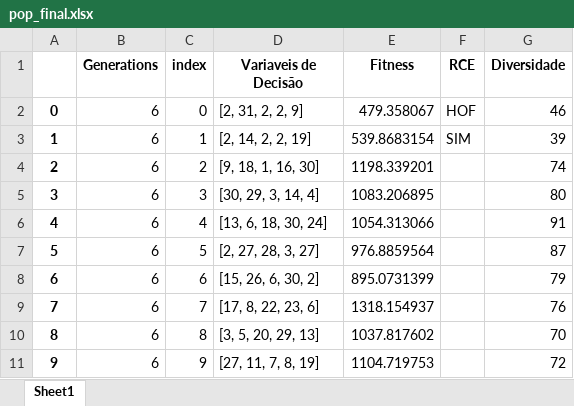
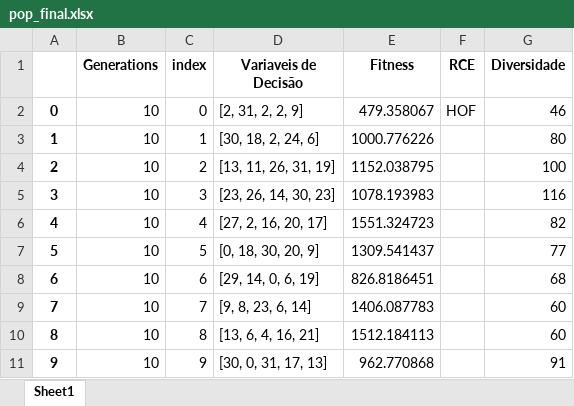
Before and after one commit to PedroVic12/Repopulation-With-Elite-Set, an Excel workbook: src/output/pop_final.xlsx, sheet Sheet1, drawn as a sheet; values as stored, in another font and other column widths than the file's, no borders; the diff names each change by its address in the sheet, - before the commit and + after, or states it on an @@ line.

```diff
--- a/src/output/pop_final.xlsx (sheet Sheet1)
+++ b/src/output/pop_final.xlsx (sheet Sheet1)
-B2:B11 (Generations): 6
+B2:B11 (Generations): 10
-D3 (Variaveis de Decisão): [2, 14, 2, 2, 19]
+D3 (Variaveis de Decisão): [30, 18, 2, 24, 6]
-E3 (Fitness): 539.8683154
+E3 (Fitness): 1000.776226
-F3 (RCE): SIM
+F3 (RCE): (empty)
-G3 (Diversidade): 39
+G3 (Diversidade): 80
-D4 (Variaveis de Decisão): [9, 18, 1, 16, 30]
+D4 (Variaveis de Decisão): [13, 11, 26, 31, 19]
-E4 (Fitness): 1198.339201
+E4 (Fitness): 1152.038795
-G4 (Diversidade): 74
+G4 (Diversidade): 100
-D5 (Variaveis de Decisão): [30, 29, 3, 14, 4]
+D5 (Variaveis de Decisão): [23, 26, 14, 30, 23]
-E5 (Fitness): 1083.206895
+E5 (Fitness): 1078.193983
-G5 (Diversidade): 80
+G5 (Diversidade): 116
-D6 (Variaveis de Decisão): [13, 6, 18, 30, 24]
+D6 (Variaveis de Decisão): [27, 2, 16, 20, 17]
-E6 (Fitness): 1054.313066
+E6 (Fitness): 1551.324723
-G6 (Diversidade): 91
+G6 (Diversidade): 82
-D7 (Variaveis de Decisão): [2, 27, 28, 3, 27]
+D7 (Variaveis de Decisão): [0, 18, 30, 20, 9]
-E7 (Fitness): 976.8859564
+E7 (Fitness): 1309.541437
-G7 (Diversidade): 87
+G7 (Diversidade): 77
-D8 (Variaveis de Decisão): [15, 26, 6, 30, 2]
+D8 (Variaveis de Decisão): [29, 14, 0, 6, 19]
-E8 (Fitness): 895.0731399
+E8 (Fitness): 826.8186451
-G8 (Diversidade): 79
+G8 (Diversidade): 68
-D9 (Variaveis de Decisão): [17, 8, 22, 23, 6]
+D9 (Variaveis de Decisão): [9, 8, 23, 6, 14]
-E9 (Fitness): 1318.154937
+E9 (Fitness): 1406.087783
-G9 (Diversidade): 76
+G9 (Diversidade): 60
-D10 (Variaveis de Decisão): [3, 5, 20, 29, 13]
+D10 (Variaveis de Decisão): [13, 6, 4, 16, 21]
-E10 (Fitness): 1037.817602
+E10 (Fitness): 1512.184113
-G10 (Diversidade): 70
+G10 (Diversidade): 60
-D11 (Variaveis de Decisão): [27, 11, 7, 8, 19]
+D11 (Variaveis de Decisão): [30, 0, 31, 17, 13]
-E11 (Fitness): 1104.719753
+E11 (Fitness): 962.770868
-G11 (Diversidade): 72
+G11 (Diversidade): 91
```
Also changed, not shown: src/output/results_consolidados.xlsx, 5 other files.
